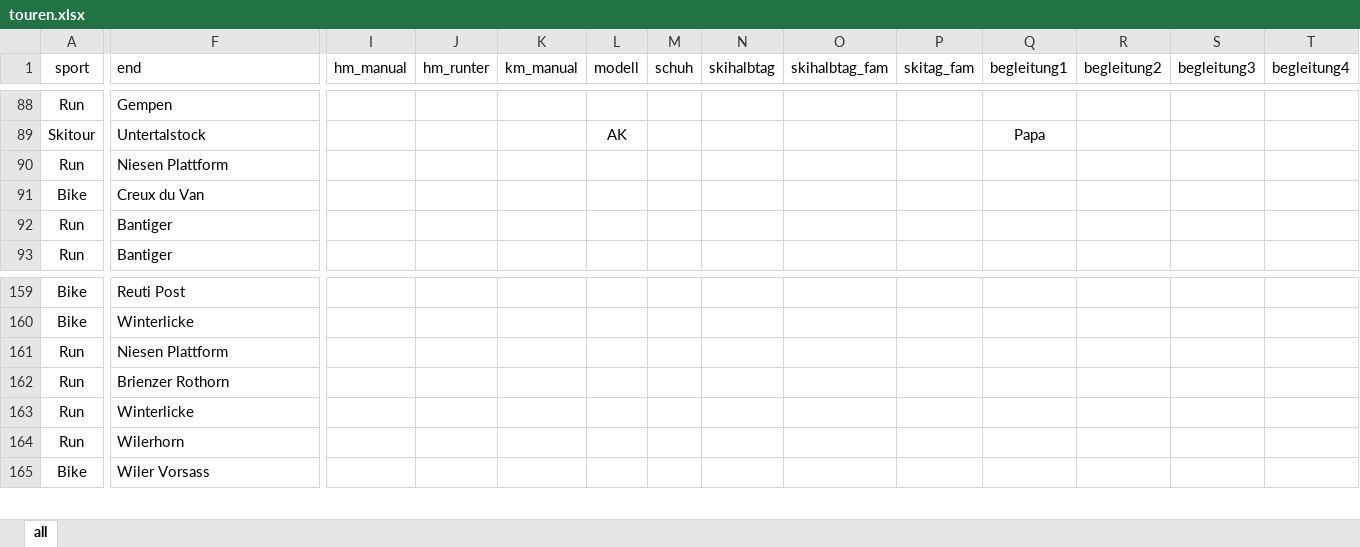
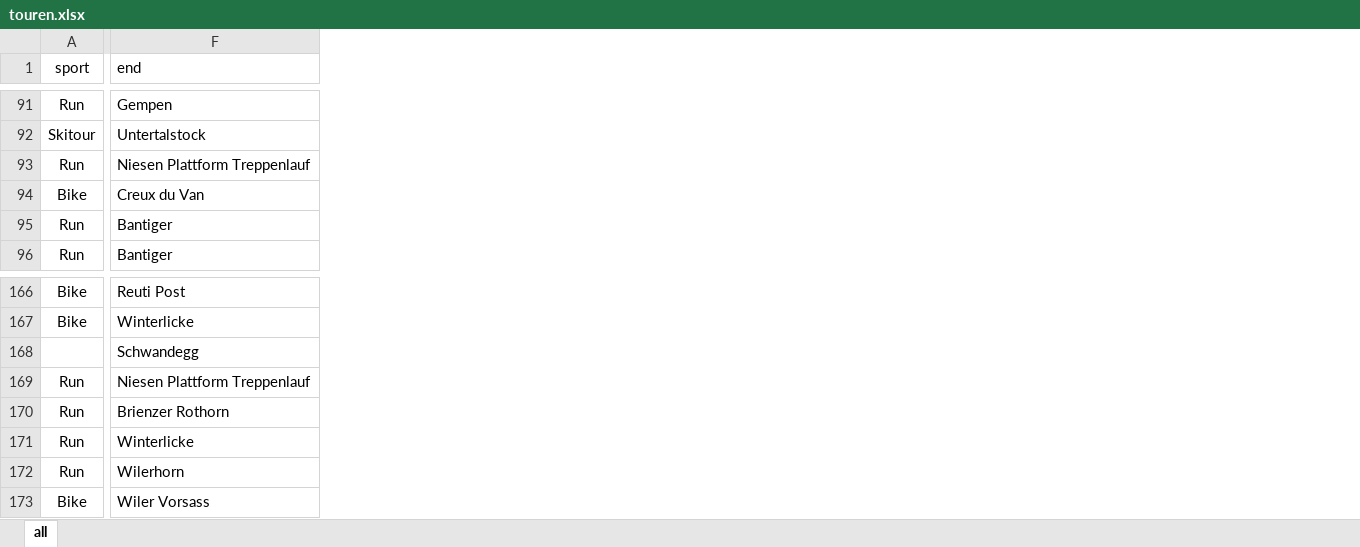
Before and after one commit to rufi77/running, an Excel workbook: data/touren.xlsx, sheet all, drawn as a sheet; only a part is shown, gaps mark what is left out; values as stored, in another font and other column widths than the file's, no borders; conditional formats not drawn; removed rows and columns are numbered as before the commit, all else as after; rows hold the shown columns only; the diff covers the shown part only; the diff names each change by its address in the sheet, - before the commit and + after, or states it on an @@ line.

```diff
--- a/data/touren.xlsx (sheet all)
+++ b/data/touren.xlsx (sheet all)
@@ column I (hm_manual) hidden, empty @@
@@ column J (hm_runter) hidden, empty @@
@@ column K (km_manual) hidden, empty @@
@@ column L (modell) hidden, row 89: AK @@
@@ column M (schuh) hidden, empty @@
@@ column N (skihalbtag) hidden, empty @@
@@ column O (skihalbtag_fam) hidden, empty @@
@@ column P (skitag_fam) hidden, empty @@
@@ column Q (begleitung1) hidden, row 89: Papa @@
@@ column R (begleitung2) hidden, empty @@
@@ column S (begleitung3) hidden, empty @@
@@ column T (begleitung4) hidden, empty @@
-F93 (end): Niesen Plattform
+F93 (end): Niesen Plattform Treppenlauf
+row 168:  | Schwandegg
-F169 (end): Niesen Plattform
+F169 (end): Niesen Plattform Treppenlauf
```
Also changed, not shown: 10 added rows and 9 edited cells elsewhere in this sheet, hidden cells, data/hm.xlsx, 9 other files.
